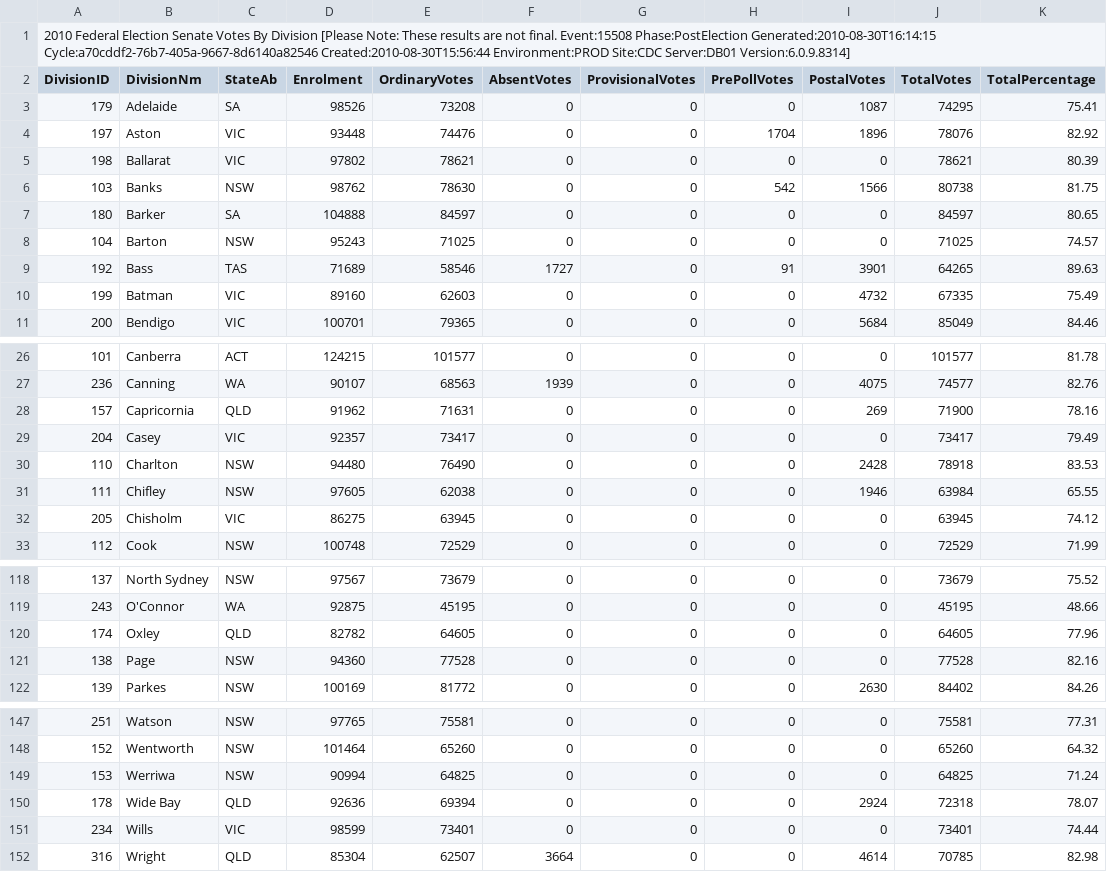
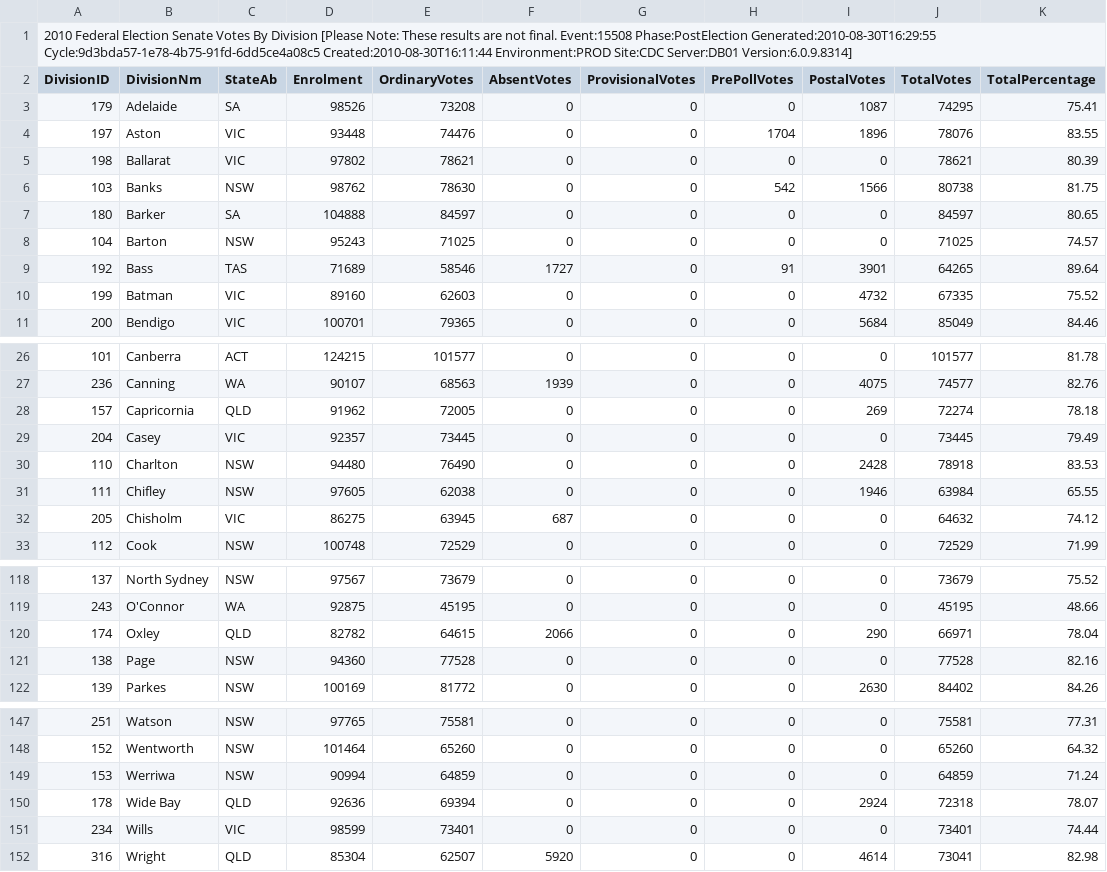
Before and after one commit to d1b/AustralianFederalElection2010CSV, a CSV file: SenateVotesCountedByDivisionDownload-15508.csv, drawn as a sheet; only a part is shown, gaps mark what is left out; the diff covers the shown part only.

```diff
--- a/SenateVotesCountedByDivisionDownload-15508.csv
+++ b/SenateVotesCountedByDivisionDownload-15508.csv
@@ -1,5 +1,5 @@
-2010 Federal Election Senate Votes By Division [Please Note: These results are not final. Event:15508 Phase:PostElection Generated:2010-08-30T16:14:15 Cycle:a70cddf2-76b7-405a-9667-8d6140a82546 Created:2010-08-30T15:56:44 Environment:PROD Site:CDC Server:DB01 Version:6.0.9.8314]
+2010 Federal Election Senate Votes By Division [Please Note: These results are not final. Event:15508 Phase:PostElection Generated:2010-08-30T16:29:55 Cycle:9d3bda57-1e78-4b75-91fd-6dd5ce4a08c5 Created:2010-08-30T16:11:44 Environment:PROD Site:CDC Server:DB01 Version:6.0.9.8314]
 DivisionID,DivisionNm,StateAb,Enrolment,OrdinaryVotes,AbsentVotes,ProvisionalVotes,PrePollVotes,PostalVotes,TotalVotes,TotalPercentage
 179,Adelaide,SA,98526,73208,0,0,0,1087,74295,75.41
-197,Aston,VIC,93448,74476,0,0,1704,1896,78076,82.92
+197,Aston,VIC,93448,74476,0,0,1704,1896,78076,83.55
 198,Ballarat,VIC,97802,78621,0,0,0,0,78621,80.39
@@ -8,4 +8,4 @@ DivisionID,DivisionNm,StateAb,Enrolment,OrdinaryVotes,AbsentVotes,ProvisionalVot
 104,Barton,NSW,95243,71025,0,0,0,0,71025,74.57
-192,Bass,TAS,71689,58546,1727,0,91,3901,64265,89.63
-199,Batman,VIC,89160,62603,0,0,0,4732,67335,75.49
+192,Bass,TAS,71689,58546,1727,0,91,3901,64265,89.64
+199,Batman,VIC,89160,62603,0,0,0,4732,67335,75.52
 200,Bendigo,VIC,100701,79365,0,0,0,5684,85049,84.46
@@ -27,7 +27,7 @@ DivisionID,DivisionNm,StateAb,Enrolment,OrdinaryVotes,AbsentVotes,ProvisionalVot
 236,Canning,WA,90107,68563,1939,0,0,4075,74577,82.76
-157,Capricornia,QLD,91962,71631,0,0,0,269,71900,78.16
-204,Casey,VIC,92357,73417,0,0,0,0,73417,79.49
+157,Capricornia,QLD,91962,72005,0,0,0,269,72274,78.18
+204,Casey,VIC,92357,73445,0,0,0,0,73445,79.49
 110,Charlton,NSW,94480,76490,0,0,0,2428,78918,83.53
 111,Chifley,NSW,97605,62038,0,0,0,1946,63984,65.55
-205,Chisholm,VIC,86275,63945,0,0,0,0,63945,74.12
+205,Chisholm,VIC,86275,63945,687,0,0,0,64632,74.12
 112,Cook,NSW,100748,72529,0,0,0,0,72529,71.99
@@ -119,3 +119,3 @@ DivisionID,DivisionNm,StateAb,Enrolment,OrdinaryVotes,AbsentVotes,ProvisionalVot
 243,O'Connor,WA,92875,45195,0,0,0,0,45195,48.66
-174,Oxley,QLD,82782,64605,0,0,0,0,64605,77.96
+174,Oxley,QLD,82782,64615,2066,0,0,290,66971,78.04
 138,Page,NSW,94360,77528,0,0,0,0,77528,82.16
@@ -148,5 +148,5 @@ DivisionID,DivisionNm,StateAb,Enrolment,OrdinaryVotes,AbsentVotes,ProvisionalVot
 152,Wentworth,NSW,101464,65260,0,0,0,0,65260,64.32
-153,Werriwa,NSW,90994,64825,0,0,0,0,64825,71.24
+153,Werriwa,NSW,90994,64859,0,0,0,0,64859,71.24
 178,Wide Bay,QLD,92636,69394,0,0,0,2924,72318,78.07
 234,Wills,VIC,98599,73401,0,0,0,0,73401,74.44
-316,Wright,QLD,85304,62507,3664,0,0,4614,70785,82.98
+316,Wright,QLD,85304,62507,5920,0,0,4614,73041,82.98
```
Also changed, not shown: 15 edited cells elsewhere in this file, HouseFirstPrefsByCandidateByVoteTypeDownload-15508.csv, HouseTcpByCandidateByVoteTypeDownload-15508.csv, 53 other files.
